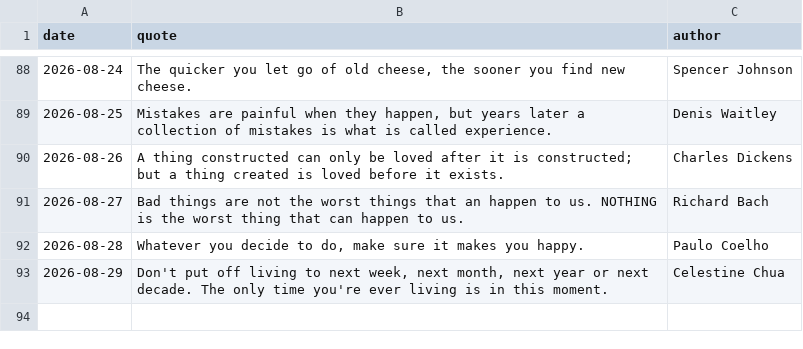
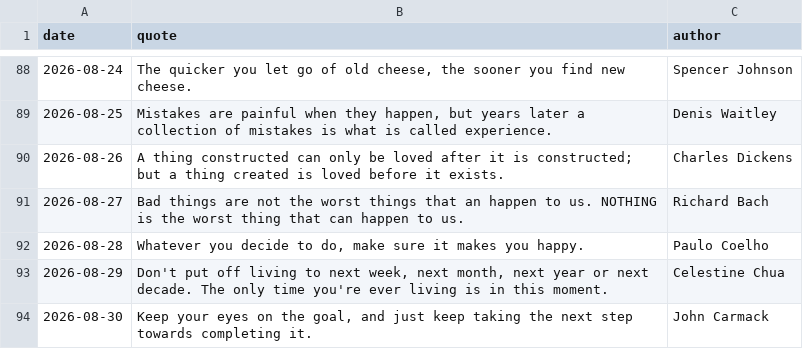
Before and after one commit to forst-dev/daily-quote, a CSV file: quotes.csv, drawn as a sheet; only a part is shown, gaps mark what is left out.

```diff
--- a/quotes.csv
+++ b/quotes.csv
@@ -93 +93,2 @@ date,quote,author
 2026-08-29,"Don't put off living to next week, next month, next year or next decade. The only time you're ever living is in this moment.",Celestine Chua
+2026-08-30,"Keep your eyes on the goal, and just keep taking the next step towards completing it.",John Carmack
```
Also changed, not shown: 1 other file.
